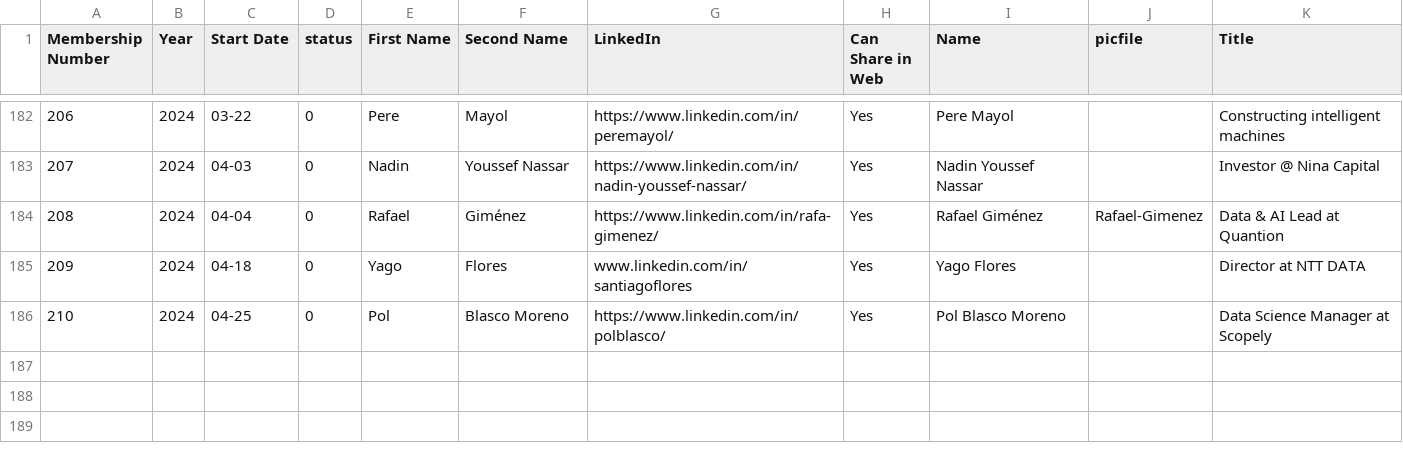
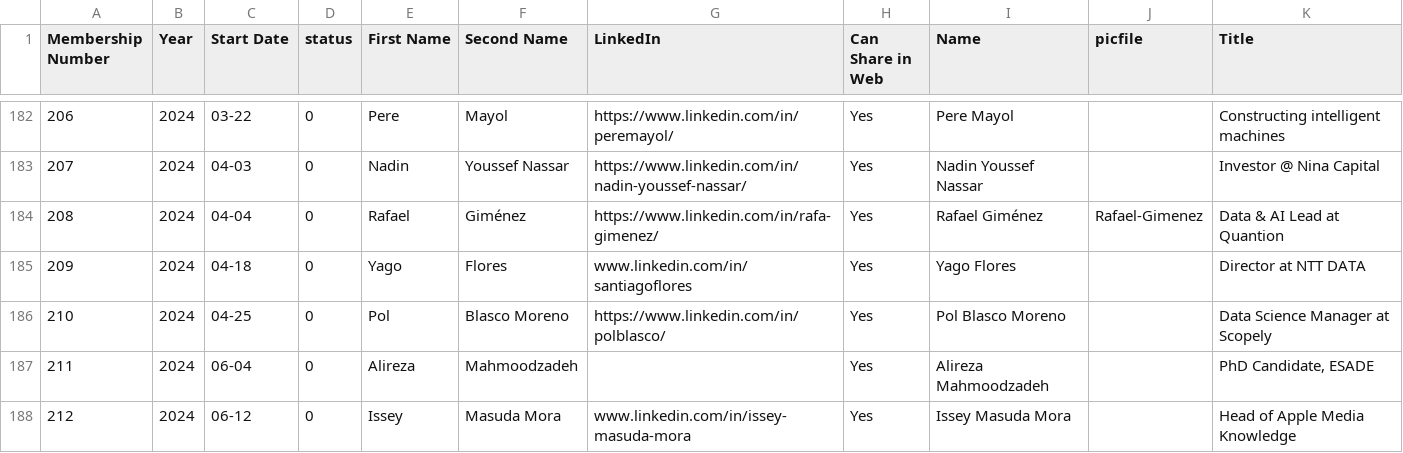
Before and after one commit to friquifund/website, a CSV file: _data/team.csv, drawn as a sheet; only a part is shown, gaps mark what is left out.

Commit message:
added new members and stripe payment link

```diff
--- a/_data/team.csv
+++ b/_data/team.csv
@@ -186 +186,3 @@ Membership Number,Year,Start Date,status,First Name,Second Name,LinkedIn,Can Sha
 210,2024,04-25,0,Pol,Blasco Moreno,https://www.linkedin.com/in/polblasco/,Yes,Pol Blasco Moreno,,Data Science Manager at Scopely
+211,2024,06-04,0,Alireza,Mahmoodzadeh,,Yes,Alireza Mahmoodzadeh,,"PhD Candidate, ESADE"
+212,2024,06-12,0,Issey,Masuda Mora,www.linkedin.com/in/issey-masuda-mora,Yes,Issey Masuda Mora,,Head of Apple Media Knowledge
```
Also changed, not shown: 2 other files.
